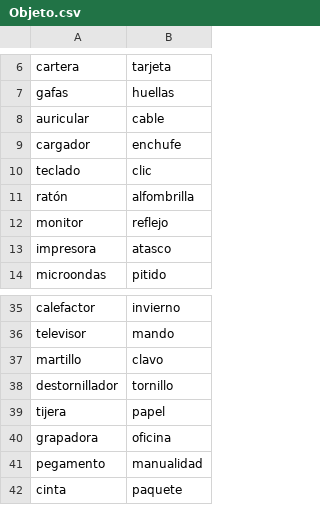
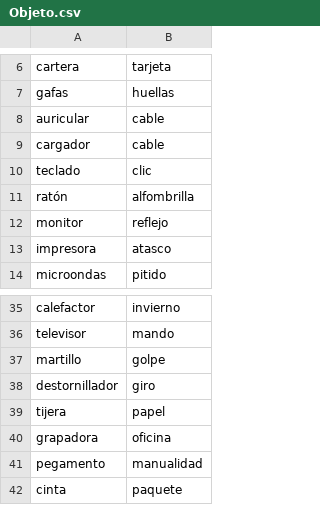
Before and after one commit to EnriqueGlezGM/Impostor, a CSV file: src/data/categories/Objeto.csv, drawn as a sheet; only a part is shown, gaps mark what is left out.

```diff
--- a/src/data/categories/Objeto.csv
+++ b/src/data/categories/Objeto.csv
@@ -8,3 +8,3 @@ gafas;huellas
 auricular;cable
-cargador;enchufe
+cargador;cable
 teclado;clic
@@ -36,4 +36,4 @@ calefactor;invierno
 televisor;mando
-martillo;clavo
-destornillador;tornillo
+martillo;golpe
+destornillador;giro
 tijera;papel
```
Also changed, not shown: src/data/categories/Comida.csv, src/data/categories/Deporte.csv, 3 other files.
